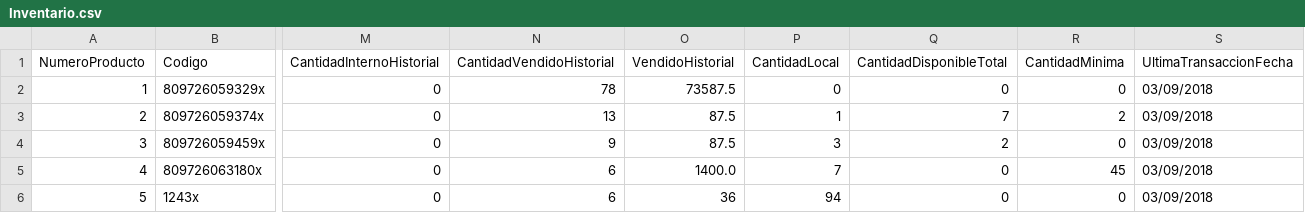
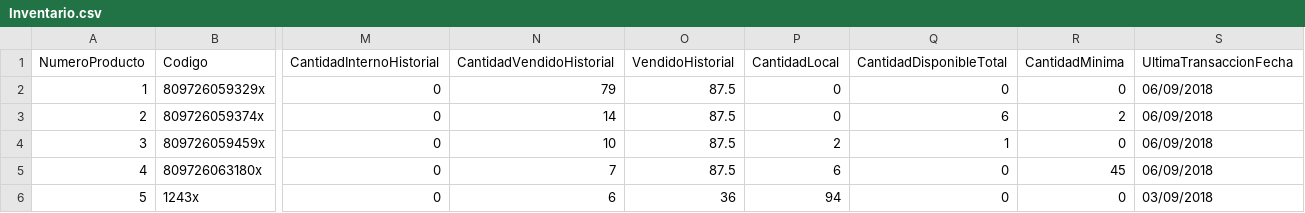
Before and after one commit to wibsar/seiya-pos, a CSV file: Data/Inventario.csv, drawn as a sheet; only a part is shown, gaps mark what is left out; the diff names each change by its address in the sheet, - before the commit and + after, or states it on an @@ line.

```diff
--- a/Data/Inventario.csv
+++ b/Data/Inventario.csv
-N2 (CantidadVendidoHistorial): 78
+N2 (CantidadVendidoHistorial): 79
-O2 (VendidoHistorial): 73587.5
+O2 (VendidoHistorial): 87.5
-S2:S5 (UltimaTransaccionFecha): 03/09/2018
+S2:S5 (UltimaTransaccionFecha): 06/09/2018
-N3 (CantidadVendidoHistorial): 13
+N3 (CantidadVendidoHistorial): 14
-P3 (CantidadLocal): 1
+P3 (CantidadLocal): 0
-Q3 (CantidadDisponibleTotal): 7
+Q3 (CantidadDisponibleTotal): 6
-N4 (CantidadVendidoHistorial): 9
+N4 (CantidadVendidoHistorial): 10
-P4 (CantidadLocal): 3
+P4 (CantidadLocal): 2
-Q4 (CantidadDisponibleTotal): 2
+Q4 (CantidadDisponibleTotal): 1
-N5 (CantidadVendidoHistorial): 6
+N5 (CantidadVendidoHistorial): 7
-O5 (VendidoHistorial): 1400.0
+O5 (VendidoHistorial): 87.5
-P5 (CantidadLocal): 7
+P5 (CantidadLocal): 6
```
Also changed, not shown: Data/Transacciones.csv, Data/TransaccionesHistorial.csv, 2 other files.
